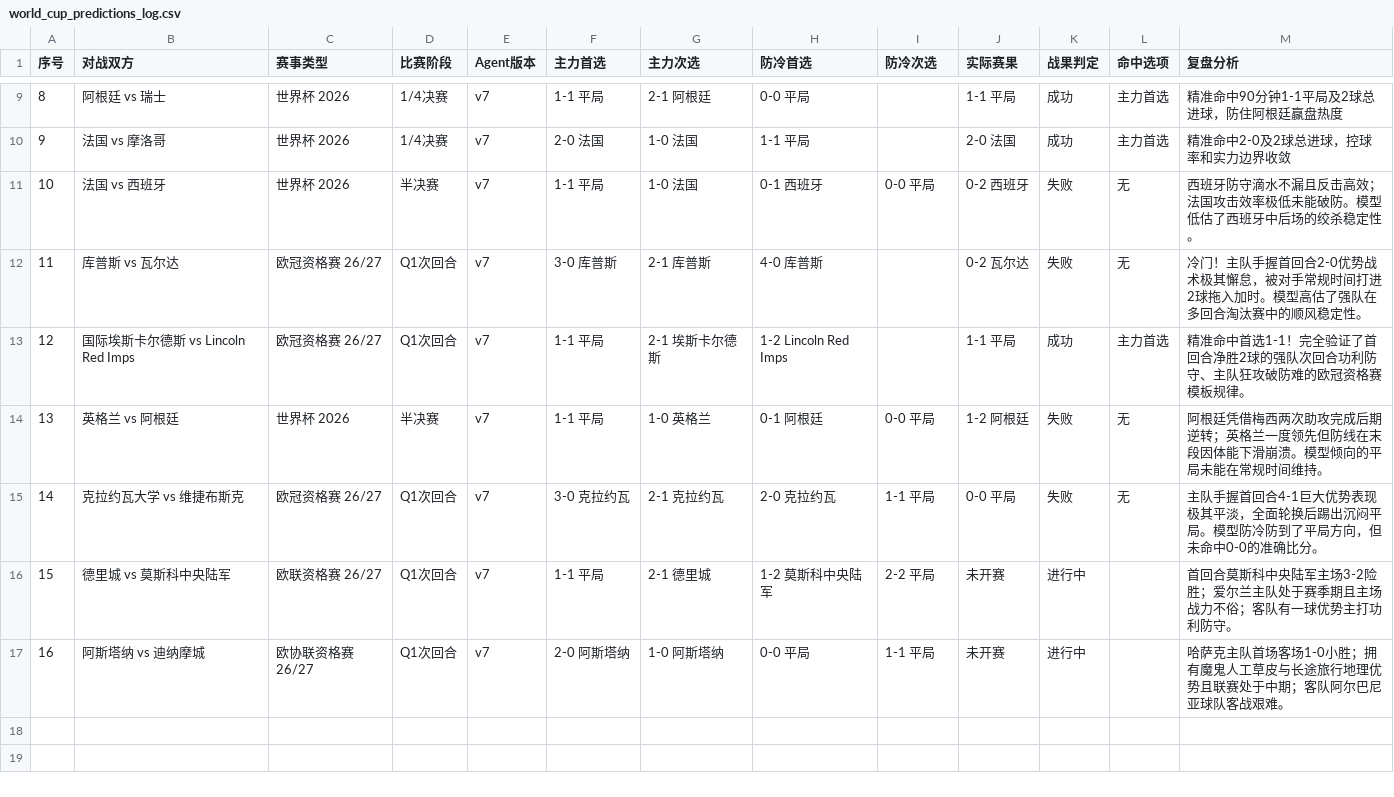
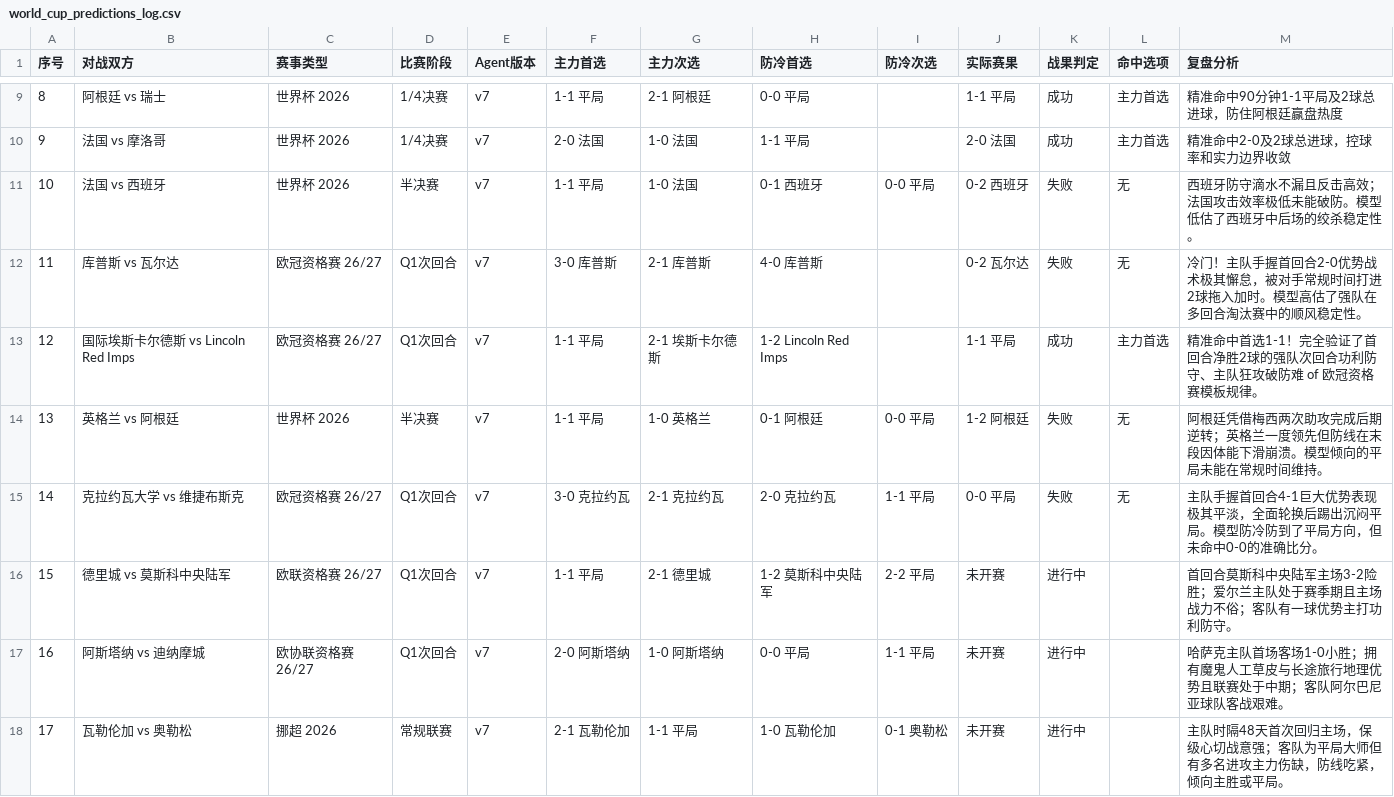
Before and after one commit to mongolia19/mongolia19.github.io, a CSV file: posts/world_cup_predictions_log.csv, drawn as a sheet; only a part is shown, gaps mark what is left out.

Commit message:
📊 录入挪超瓦勒伦加预测记录

```diff
--- a/posts/world_cup_predictions_log.csv
+++ b/posts/world_cup_predictions_log.csv
@@ -12,3 +12,3 @@
 11,库普斯 vs 瓦尔达,欧冠资格赛 26/27,Q1次回合,v7,3-0 库普斯,2-1 库普斯,4-0 库普斯,,0-2 瓦尔达,失败,无,冷门！主队手握首回合2-0优势战术极其懈怠，被对手常规时间打进2球拖入加时。模型高估了强队在多回合淘汰赛中的顺风稳定性。
-12,国际埃斯卡尔德斯 vs Lincoln Red Imps,欧冠资格赛 26/27,Q1次回合,v7,1-1 平局,2-1 埃斯卡尔德斯,1-2 Lincoln Red Imps,,1-1 平局,成功,主力首选,精准命中首选1-1！完全验证了首回合净胜2球的强队次回合功利防守、主队狂攻破防难的欧冠资格赛模板规律。
+12,国际埃斯卡尔德斯 vs Lincoln Red Imps,欧冠资格赛 26/27,Q1次回合,v7,1-1 平局,2-1 埃斯卡尔德斯,1-2 Lincoln Red Imps,,1-1 平局,成功,主力首选,精准命中首选1-1！完全验证了首回合净胜2球的强队次回合功利防守、主队狂攻破防难 of 欧冠资格赛模板规律。
 13,英格兰 vs 阿根廷,世界杯 2026,半决赛,v7,1-1 平局,1-0 英格兰,0-1 阿根廷,0-0 平局,1-2 阿根廷,失败,无,阿根廷凭借梅西两次助攻完成后期逆转；英格兰一度领先但防线在末段因体能下滑崩溃。模型倾向的平局未能在常规时间维持。
@@ -17 +17,2 @@
 16,阿斯塔纳 vs 迪纳摩城,欧协联资格赛 26/27,Q1次回合,v7,2-0 阿斯塔纳,1-0 阿斯塔纳,0-0 平局,1-1 平局,未开赛,进行中,,哈萨克主队首场客场1-0小胜；拥有魔鬼人工草皮与长途旅行地理优势且联赛处于中期；客队阿尔巴尼亚球队客战艰难。
+17,瓦勒伦加 vs 奥勒松,挪超 2026,常规联赛,v7,2-1 瓦勒伦加,1-1 平局,1-0 瓦勒伦加,0-1 奥勒松,未开赛,进行中,,主队时隔48天首次回归主场，保级心切战意强；客队为平局大师但有多名进攻主力伤缺，防线吃紧，倾向主胜或平局。
```
